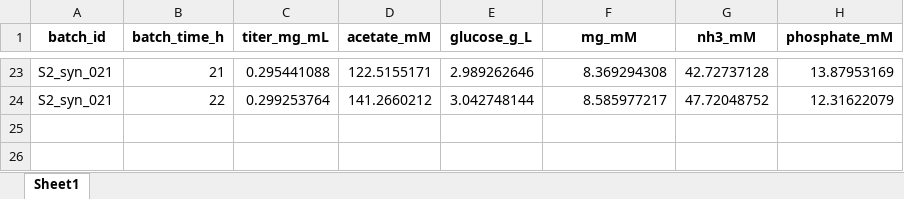
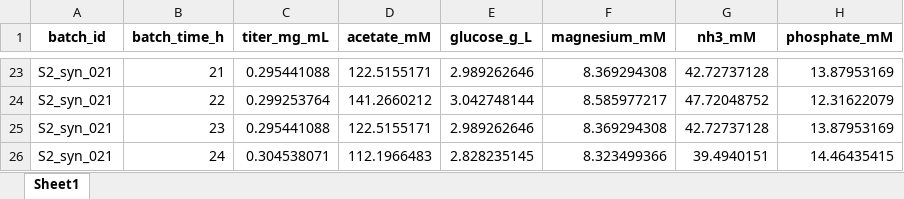
Before and after one commit to jhwaffles/batch_evolution_modeling, an Excel workbook: new_batch_wrong.xlsx, sheet Sheet1, drawn as a sheet; only a part is shown, gaps mark what is left out; values as stored, in another font and other column widths than the file's, no borders; the diff names each change by its address in the sheet, - before the commit and + after, or states it on an @@ line.

```diff
--- a/new_batch_wrong.xlsx (sheet Sheet1)
+++ b/new_batch_wrong.xlsx (sheet Sheet1)
-F1: mg_mM
+F1: magnesium_mM
+row 25: S2_syn_021 | 23 | 0.295441088 | 122.5155171 | 2.989262646 | 8.369294308 | 42.72737128 | 13.87953169
+row 26: S2_syn_021 | 24 | 0.304538071 | 112.1966483 | 2.828235145 | 8.323499366 | 39.4940151 | 14.46435415
```
Also changed, not shown: batch_level_data.xlsx, new_batch_incomplete.xlsx, 23 other files.
